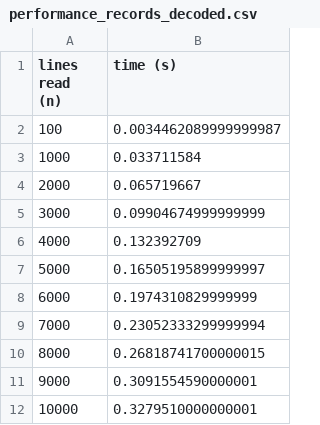
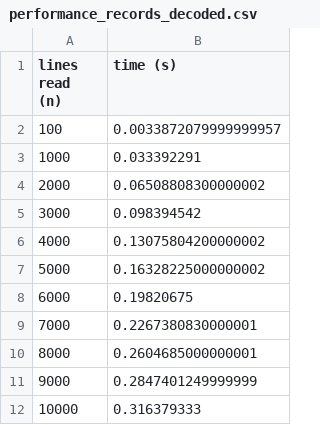
Before and after one commit to malavalliamrutha/SSW-567-A-AU-Final-Project-Group-2, a CSV file: performance_records_decoded.csv, drawn as a sheet.

Commit message:
performance report

```diff
--- a/performance_records_decoded.csv
+++ b/performance_records_decoded.csv
@@ -1,12 +1,12 @@
 lines read (n),time (s)
-100,0.0034462089999999987
-1000,0.033711584
-2000,0.065719667
-3000,0.09904674999999999
-4000,0.132392709
-5000,0.16505195899999997
-6000,0.1974310829999999
-7000,0.23052333299999994
-8000,0.26818741700000015
-9000,0.3091554590000001
-10000,0.3279510000000001
+100,0.0033872079999999957
+1000,0.033392291
+2000,0.06508808300000002
+3000,0.098394542
+4000,0.13075804200000002
+5000,0.16328225000000002
+6000,0.19820675
+7000,0.2267380830000001
+8000,0.2604685000000001
+9000,0.2847401249999999
+10000,0.316379333
```
Also changed, not shown: 5 other files.
